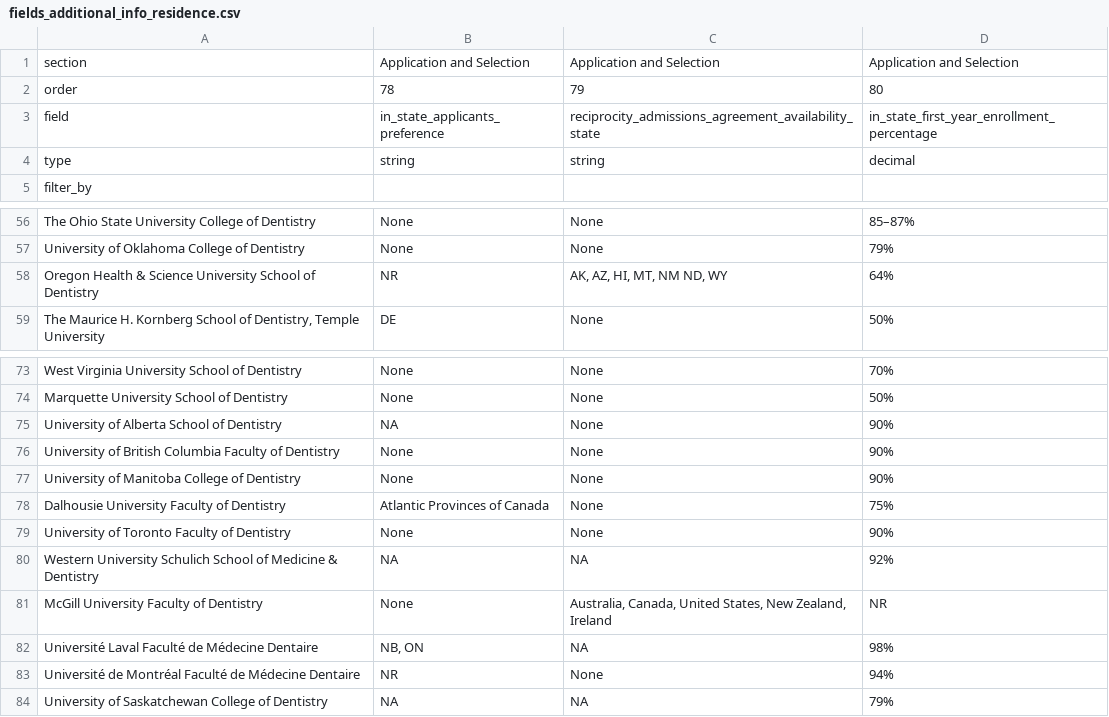
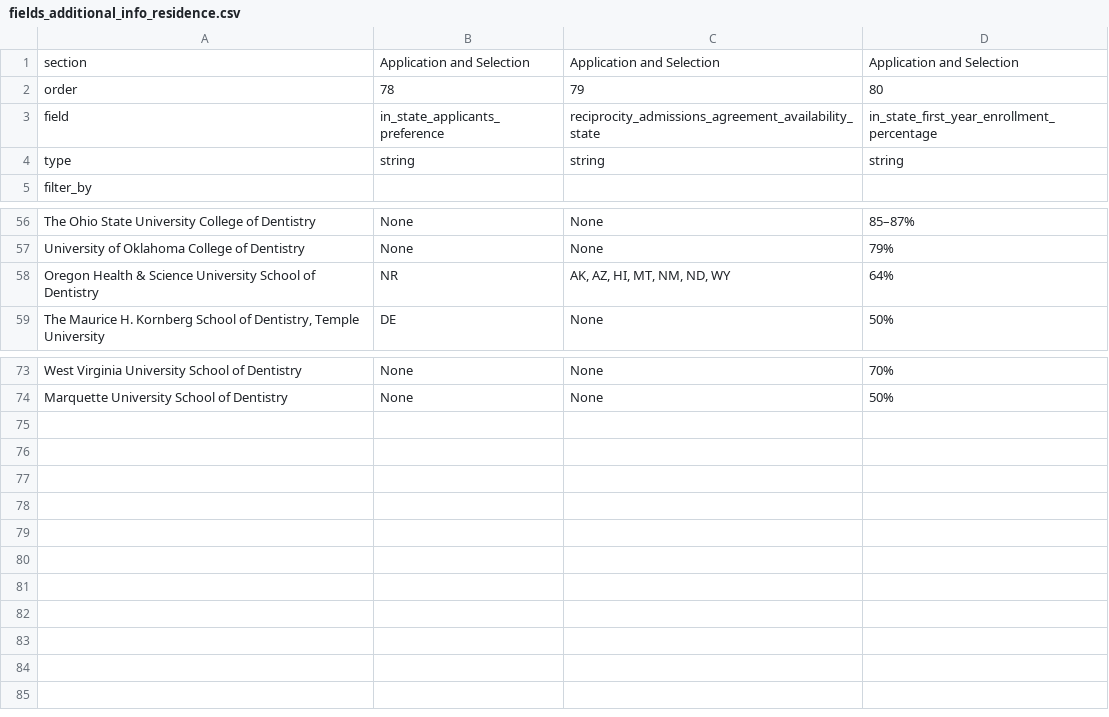
Before and after one commit to PAEA/ProgramDirectory4, a CSV file: csv/fields_additional_info_residence.csv, drawn as a sheet; only a part is shown, gaps mark what is left out.

```diff
--- a/csv/fields_additional_info_residence.csv
+++ b/csv/fields_additional_info_residence.csv
@@ -3,3 +3,3 @@ order,78,79,80
 field,in_state_applicants_preference,reciprocity_admissions_agreement_availability_state,in_state_first_year_enrollment_percentage
-type,string,string,decimal
+type,string,string,string
 filter_by,,,
@@ -57,3 +57,3 @@ The Ohio State University College of Dentistry,None,None,85–87%
 University of Oklahoma College of Dentistry,None,None,79%
-Oregon Health & Science University School of Dentistry,NR,"AK, AZ, HI, MT, NM ND, WY",64%
+Oregon Health & Science University School of Dentistry,NR,"AK, AZ, HI, MT, NM, ND, WY",64%
 "The Maurice H. Kornberg School of Dentistry, Temple University",DE,None,50%
@@ -74,11 +74 @@ West Virginia University School of Dentistry,None,None,70%
 Marquette University School of Dentistry,None,None,50%
-University of Alberta School of Dentistry ,NA,None,90%
-University of British Columbia Faculty of Dentistry ,None,None,90%
-University of Manitoba College of Dentistry ,None,None,90%
-Dalhousie University Faculty of Dentistry ,Atlantic Provinces of Canada,None,75%
-University of Toronto Faculty of Dentistry ,None,None,90%
-Western University Schulich School of Medicine & Dentistry ,NA,NA,92%
-McGill University Faculty of Dentistry ,None,"Australia, Canada, United States, New Zealand, Ireland",NR
-Université Laval Faculté de Médecine Dentaire ,"NB, ON",NA,98%
-Université de Montréal Faculté de Médecine Dentaire,NR,None,94%
-University of Saskatchewan College of Dentistry,NA,NA,79%
```
Also changed, not shown: csv/fields_contact_information.csv, csv/table_costs_based_on_2016_17.csv, 30 other files.
